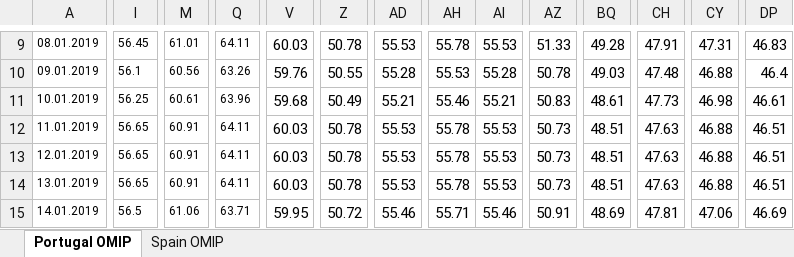
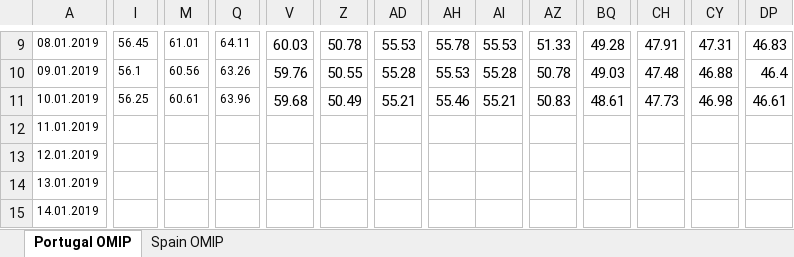
Before and after one commit to ArturoLopezWestbridge/energia-iberica-dashboard, an Excel workbook: data/OMIP_actualizado.xlsx, sheet Portugal OMIP, drawn as a sheet; only a part is shown, gaps mark what is left out; values as stored, in another font and other column widths than the file's, no borders; the diff covers the shown part only; the diff names each change by its address in the sheet, - before the commit and + after, or states it on an @@ line.

```diff
--- a/data/OMIP_actualizado.xlsx (sheet Portugal OMIP)
+++ b/data/OMIP_actualizado.xlsx (sheet Portugal OMIP)
-I12:I14: 56.65
+I12:I14: (empty)
-M12:M14: 60.91
+M12:M14: (empty)
-Q12:Q14: 64.11
+Q12:Q14: (empty)
-V12:V14: 60.03
+V12:V14: (empty)
-Z12:Z14: 50.78
+Z12:Z14: (empty)
-AD12:AD14: 55.53
+AD12:AD14: (empty)
-AH12:AH14: 55.78
+AH12:AH14: (empty)
-AI12:AI14: 55.53
+AI12:AI14: (empty)
-AZ12:AZ14: 50.73
+AZ12:AZ14: (empty)
-BQ12:BQ14: 48.51
+BQ12:BQ14: (empty)
-CH12:CH14: 47.63
+CH12:CH14: (empty)
-CY12:CY14: 46.88
+CY12:CY14: (empty)
-DP12:DP14: 46.51
+DP12:DP14: (empty)
-I15: 56.5
+I15: (empty)
-M15: 61.06
+M15: (empty)
-Q15: 63.71
+Q15: (empty)
-V15: 59.95
+V15: (empty)
-Z15: 50.72
+Z15: (empty)
-AD15: 55.46
+AD15: (empty)
-AH15: 55.71
+AH15: (empty)
-AI15: 55.46
+AI15: (empty)
-AZ15: 50.91
+AZ15: (empty)
-BQ15: 48.69
+BQ15: (empty)
-CH15: 47.81
+CH15: (empty)
-CY15: 47.06
+CY15: (empty)
-DP15: 46.69
+DP15: (empty)
```
Also changed, not shown: 88 edited cells elsewhere in this sheet, sheet Spain OMIP, 4 other files.
